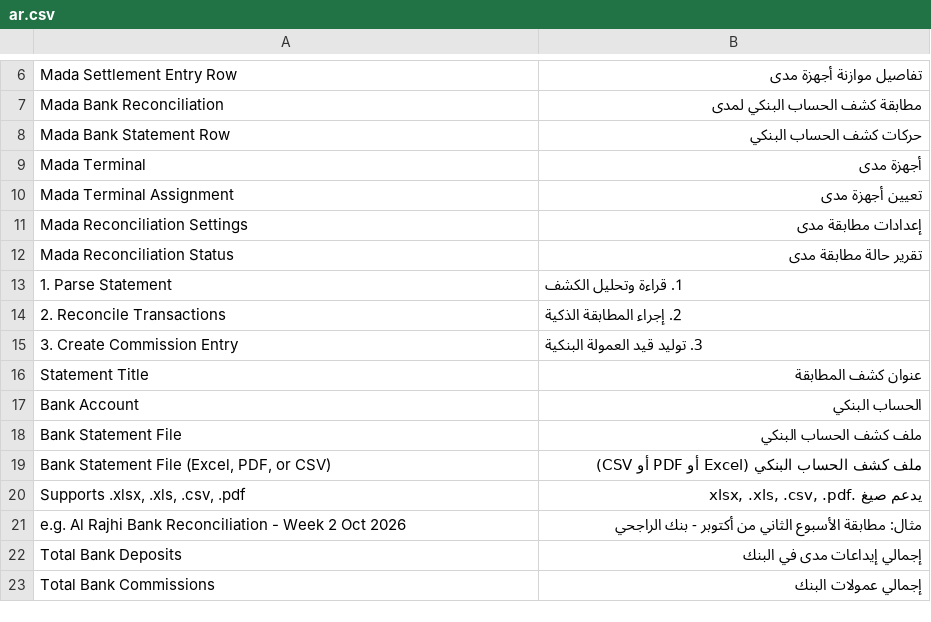
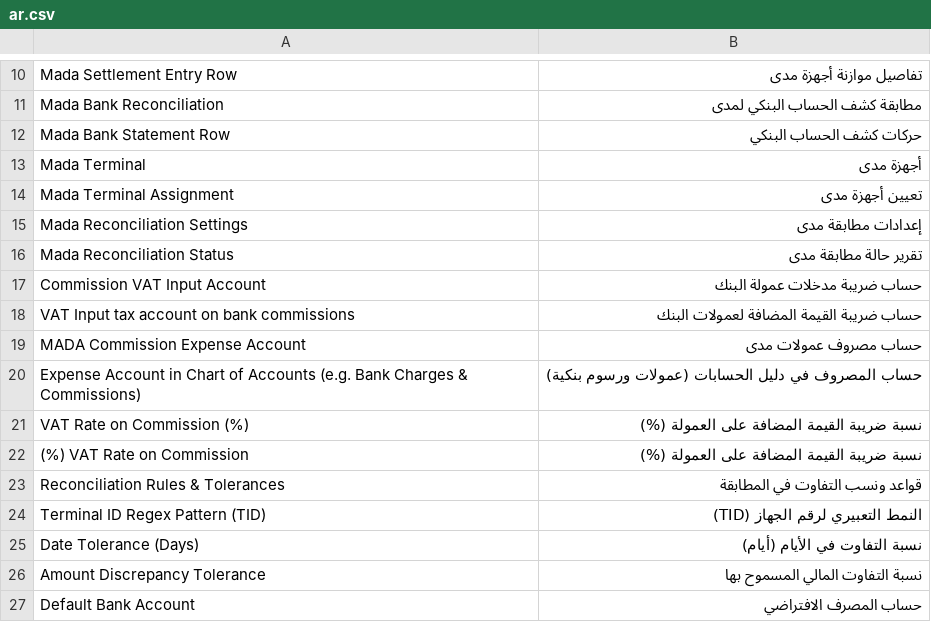
Before and after one commit to Mubtkir-ERP/mu_reconciliation, a CSV file: mu_reconciliation/translations/ar.csv, drawn as a sheet; only a part is shown, gaps mark what is left out; the shorter side is filled out with more unchanged rows; the diff covers the shown part only; the diff names each change by its address in the sheet, - before the commit and + after, or states it on an @@ line.

```diff
--- a/mu_reconciliation/translations/ar.csv
+++ b/mu_reconciliation/translations/ar.csv
+row 17: Commission VAT Input Account | حساب ضريبة مدخلات عمولة البنك
+row 18: VAT Input tax account on bank commissions | حساب ضريبة القيمة المضافة لعمولات البنك
+row 19: MADA Commission Expense Account | حساب مصروف عمولات مدى
+row 20: Expense Account in Chart of Accounts (e.g. Bank Charges & Commissions) | حساب المصروف في دليل الحسابات (عمولات ورسوم بنكية)
+row 21: VAT Rate on Commission (%) | نسبة ضريبة القيمة المضافة على العمولة (%)
+row 22: (%) VAT Rate on Commission | نسبة ضريبة القيمة المضافة على العمولة (%)
+row 23: Reconciliation Rules & Tolerances | قواعد ونسب التفاوت في المطابقة
+row 24: Terminal ID Regex Pattern (TID) | النمط التعبيري لرقم الجهاز (TID)
+row 25: Date Tolerance (Days) | نسبة التفاوت في الأيام (أيام)
+row 26: Amount Discrepancy Tolerance | نسبة التفاوت المالي المسموح بها
+row 27: Default Bank Account | حساب المصرف الافتراضي
```
Also changed, not shown: 9 added rows, 2 removed rows and 5 moved rows elsewhere in this file, 13 other files.
